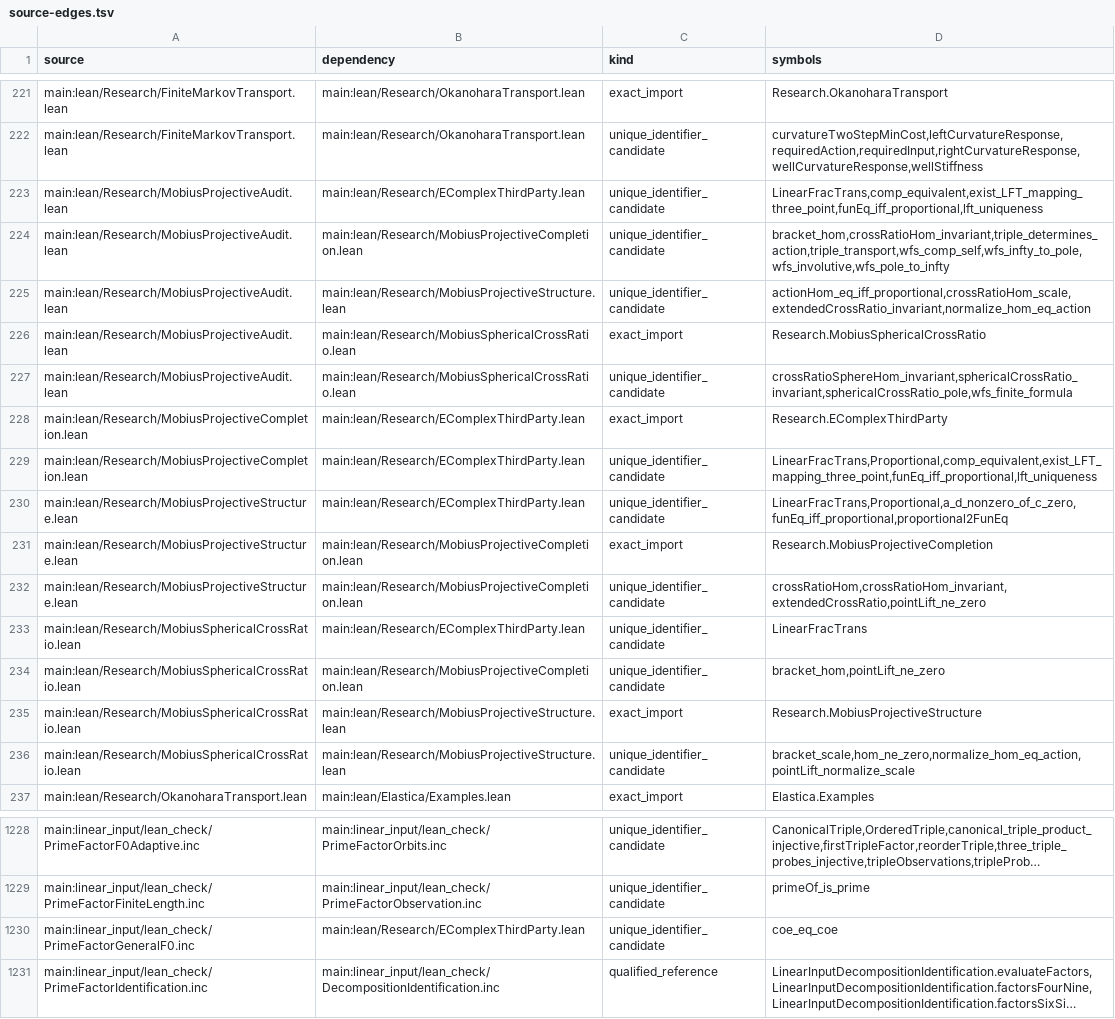
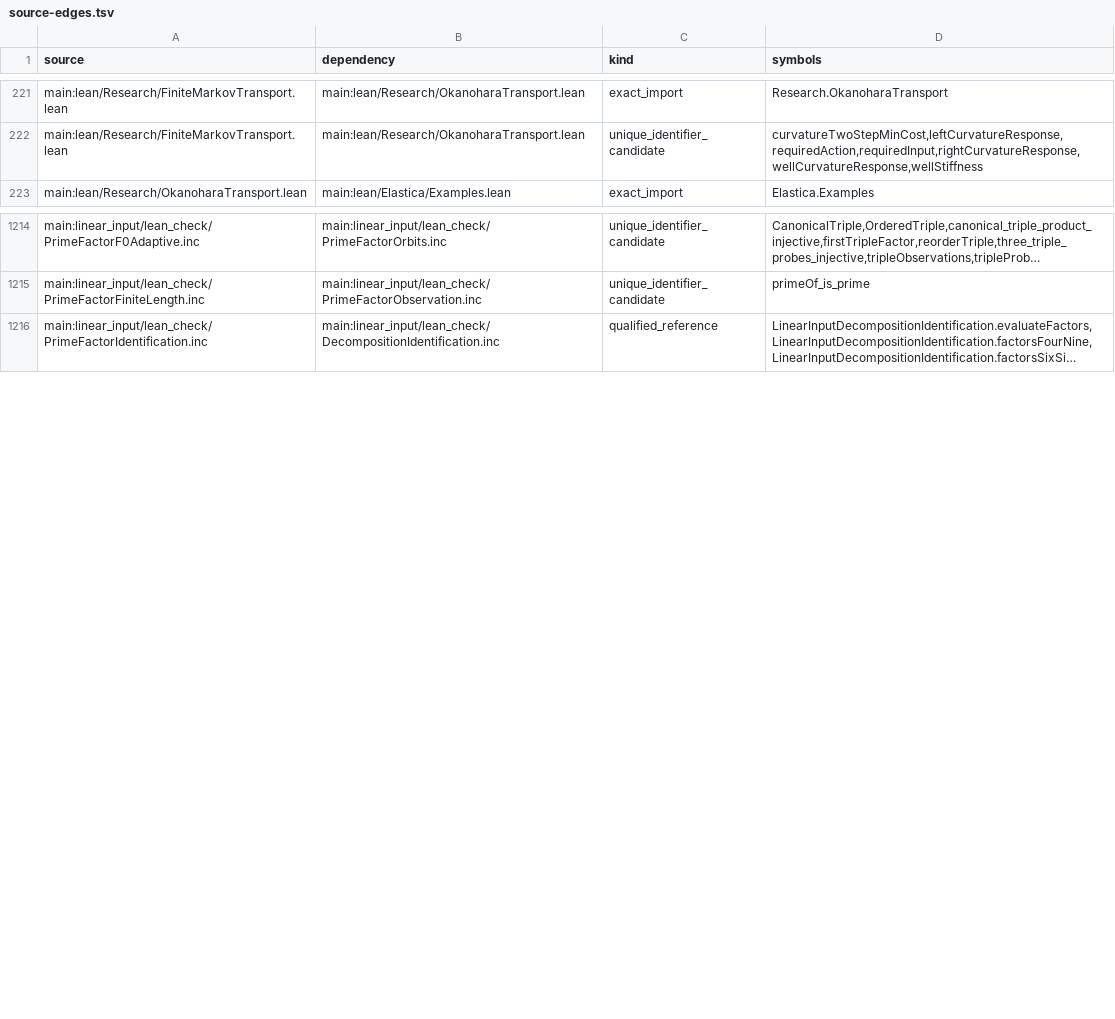
Before and after one commit to Sumuji-zkdwn/primitive-lean, a TSV file: docs/dependency/generated/source-edges.tsv, drawn as a sheet; only a part is shown, gaps mark what is left out; long unchanged cells end in …; the diff names each change by its address in the sheet, - before the commit and + after, or states it on an @@ line.

Commit message:
Refresh source indexes for the checked 4.36 fixes and dedicated Möbius package

```diff
--- a/docs/dependency/generated/source-edges.tsv
+++ b/docs/dependency/generated/source-edges.tsv
-row 223: main:lean/Research/MobiusProjectiveAudit.lean | main:lean/Research/EComplexThirdParty.lean | unique_identifier_candidate | LinearFracTrans,comp_equivalent,exist_LFT_mapping_three_point,funEq_iff_proportional,lft_uniqueness
-row 224: main:lean/Research/MobiusProjectiveAudit.lean | main:lean/Research/MobiusProjectiveCompletion.lean | unique_identifier_candidate | bracket_hom,crossRatioHom_invariant,triple_determines_action,triple_transport,wfs_comp_self,wfs_infty_to_pole,wfs_involutive,wfs_pole_to_infty
-row 225: main:lean/Research/MobiusProjectiveAudit.lean | main:lean/Research/MobiusProjectiveStructure.lean | unique_identifier_candidate | actionHom_eq_iff_proportional,crossRatioHom_scale,extendedCrossRatio_invariant,normalize_hom_eq_action
-row 226: main:lean/Research/MobiusProjectiveAudit.lean | main:lean/Research/MobiusSphericalCrossRatio.lean | exact_import | Research.MobiusSphericalCrossRatio
-row 227: main:lean/Research/MobiusProjectiveAudit.lean | main:lean/Research/MobiusSphericalCrossRatio.lean | unique_identifier_candidate | crossRatioSphereHom_invariant,sphericalCrossRatio_invariant,sphericalCrossRatio_pole,wfs_finite_formula
-row 228: main:lean/Research/MobiusProjectiveCompletion.lean | main:lean/Research/EComplexThirdParty.lean | exact_import | Research.EComplexThirdParty
-row 229: main:lean/Research/MobiusProjectiveCompletion.lean | main:lean/Research/EComplexThirdParty.lean | unique_identifier_candidate | LinearFracTrans,Proportional,comp_equivalent,exist_LFT_mapping_three_point,funEq_iff_proportional,lft_uniqueness
-row 230: main:lean/Research/MobiusProjectiveStructure.lean | main:lean/Research/EComplexThirdParty.lean | unique_identifier_candidate | LinearFracTrans,Proportional,a_d_nonzero_of_c_zero,funEq_iff_proportional,proportional2FunEq
-row 231: main:lean/Research/MobiusProjectiveStructure.lean | main:lean/Research/MobiusProjectiveCompletion.lean | exact_import | Research.MobiusProjectiveCompletion
-row 232: main:lean/Research/MobiusProjectiveStructure.lean | main:lean/Research/MobiusProjectiveCompletion.lean | unique_identifier_candidate | crossRatioHom,crossRatioHom_invariant,extendedCrossRatio,pointLift_ne_zero
-row 233: main:lean/Research/MobiusSphericalCrossRatio.lean | main:lean/Research/EComplexThirdParty.lean | unique_identifier_candidate | LinearFracTrans
-row 234: main:lean/Research/MobiusSphericalCrossRatio.lean | main:lean/Research/MobiusProjectiveCompletion.lean | unique_identifier_candidate | bracket_hom,pointLift_ne_zero
-row 235: main:lean/Research/MobiusSphericalCrossRatio.lean | main:lean/Research/MobiusProjectiveStructure.lean | exact_import | Research.MobiusProjectiveStructure
-row 236: main:lean/Research/MobiusSphericalCrossRatio.lean | main:lean/Research/MobiusProjectiveStructure.lean | unique_identifier_candidate | bracket_scale,hom_ne_zero,normalize_hom_eq_action,pointLift_normalize_scale
-row 1230: main:linear_input/lean_check/PrimeFactorGeneralF0.inc | main:lean/Research/EComplexThirdParty.lean | unique_identifier_candidate | coe_eq_coe
```
Also changed, not shown: 5 other files.
